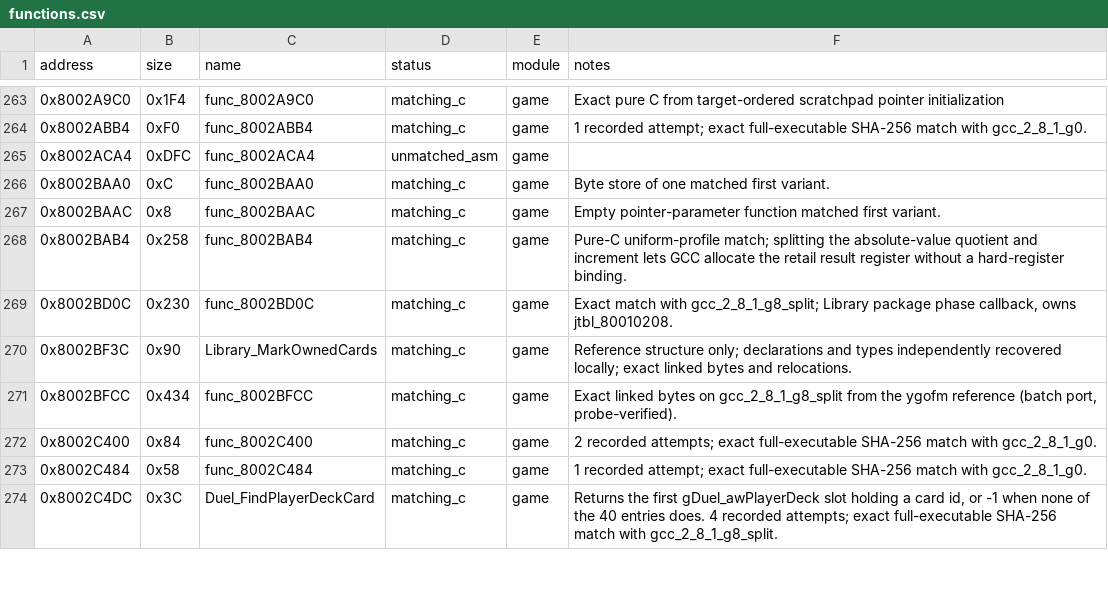
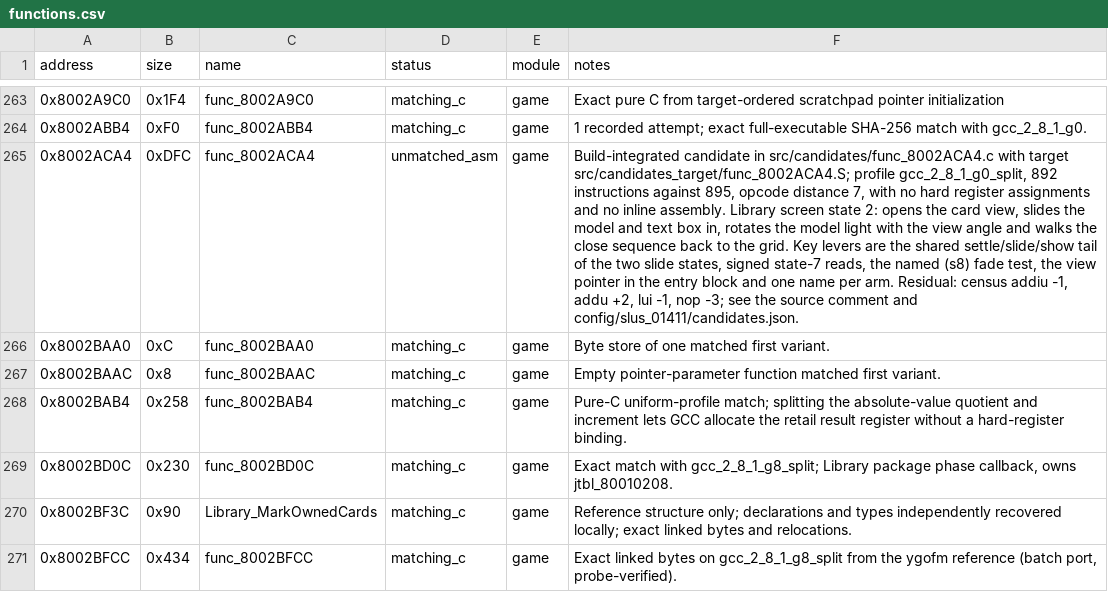
Before and after one commit to Unchiga/DecompRecomp, a CSV file: config/slus_01411/functions.csv, drawn as a sheet; only a part is shown, gaps mark what is left out; the shorter side is filled out with more unchanged rows; the diff names each change by its address in the sheet, - before the commit and + after, or states it on an @@ line.

```diff
--- a/config/slus_01411/functions.csv
+++ b/config/slus_01411/functions.csv
-F265 (notes): (empty)
+F265 (notes): Build-integrated candidate in src/candidates/func_8002ACA4.c with target src/candidates_target/func_8002ACA4.S; profile gcc_2_8_1_g0_split, 892 instructions against 895, opcode distance 7, with no hard register assignments and no inline assembly. Library screen state 2: opens the card view, slides the model and text box in, rotates the model light with the view angle and walks the close sequence back to the grid. Key levers are the shared settle/slide/show tail of the two slide states, signed state-7 reads, the named (s8) fade test, the view pointer in the entry block and one name per arm. Residual: census addiu -1, addu +2, lui -1, nop -3; see the source comment and config/slus_01411/candidates.json.
```
Also changed, not shown: 3 other files.
